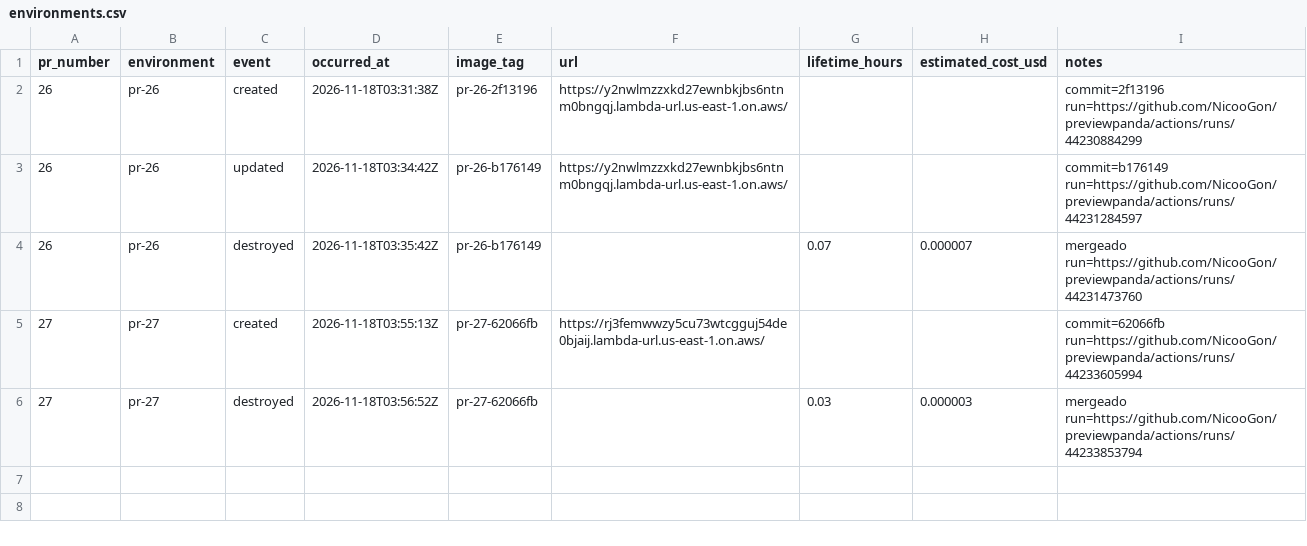
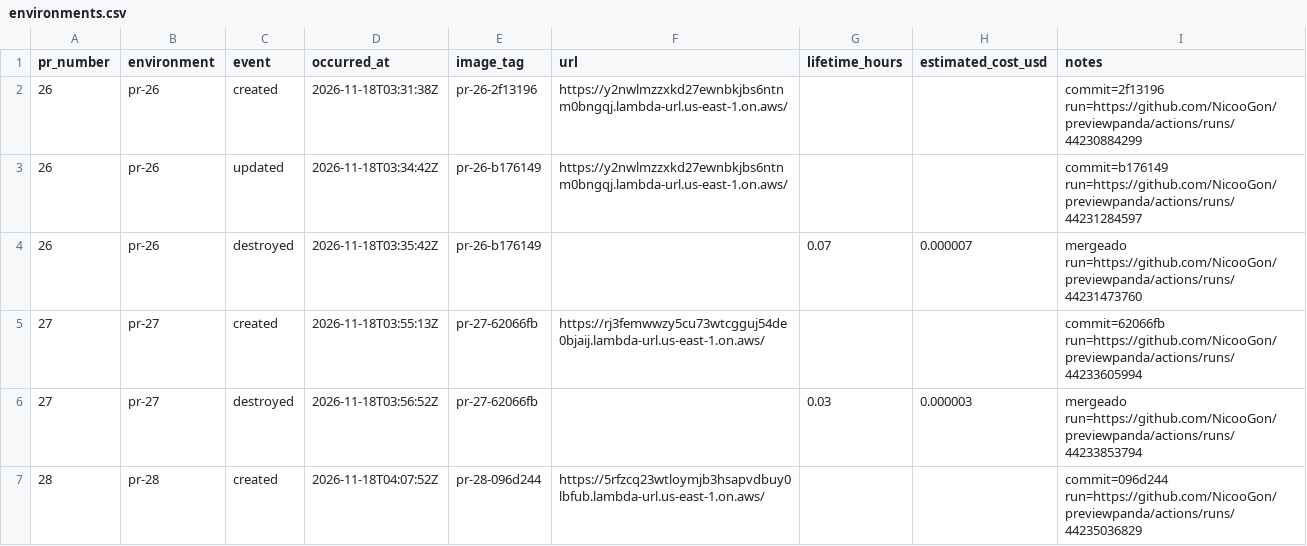
Before and after one commit to NicooGon/previewpanda, a CSV file: docs/environments.csv, drawn as a sheet.

```diff
--- a/docs/environments.csv
+++ b/docs/environments.csv
@@ -6 +6,2 @@ pr_number,environment,event,occurred_at,image_tag,url,lifetime_hours,estimated_c
 27,pr-27,destroyed,2026-11-18T03:56:52Z,pr-27-62066fb,,0.03,0.000003,mergeado run=https://github.com/NicooGon/previewpanda/actions/runs/44233853794
+28,pr-28,created,2026-11-18T04:07:52Z,pr-28-096d244,https://5rfzcq23wtloymjb3hsapvdbuy0lbfub.lambda-url.us-east-1.on.aws/,,,commit=096d244 run=https://github.com/NicooGon/previewpanda/actions/runs/44235036829
```
